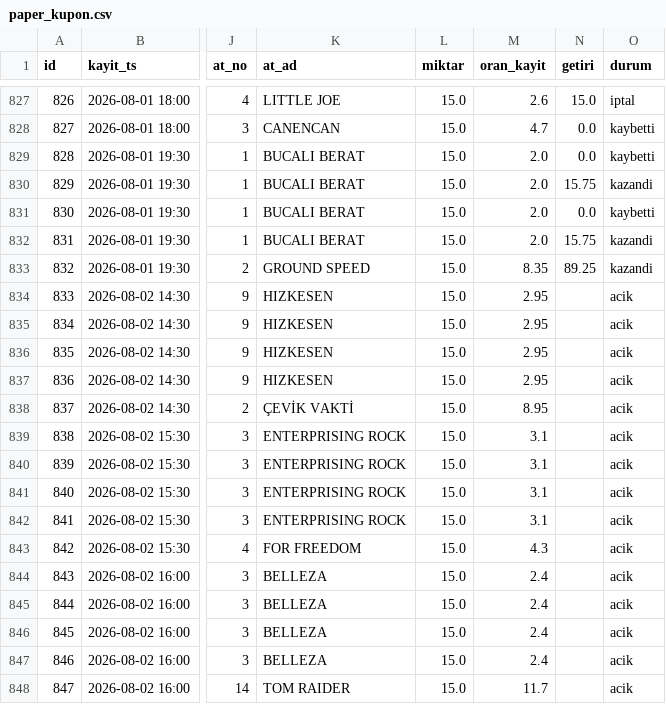
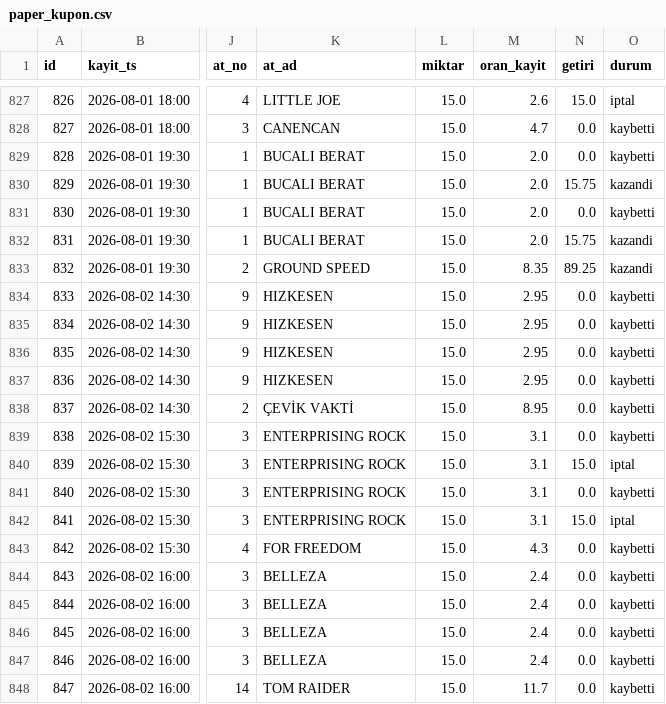
Before and after one commit to umut19171917/at-tjk-sistem, a CSV file: veri/paper_kupon.csv, drawn as a sheet; only a part is shown, gaps mark what is left out; the diff names each change by its address in the sheet, - before the commit and + after, or states it on an @@ line.

```diff
--- a/veri/paper_kupon.csv
+++ b/veri/paper_kupon.csv
-N834:N839 (getiri): (empty)
+N834:N839 (getiri): 0.0
-O834:O839 (durum): acik
+O834:O839 (durum): kaybetti
-N840 (getiri): (empty)
+N840 (getiri): 15.0
-O840 (durum): acik
+O840 (durum): iptal
-N841 (getiri): (empty)
+N841 (getiri): 0.0
-O841 (durum): acik
+O841 (durum): kaybetti
-N842 (getiri): (empty)
+N842 (getiri): 15.0
-O842 (durum): acik
+O842 (durum): iptal
-N843:N848 (getiri): (empty)
+N843:N848 (getiri): 0.0
-O843:O848 (durum): acik
+O843:O848 (durum): kaybetti
```
Also changed, not shown: veri/altili_kupon.csv, veri/altili_temettu.csv, 9 other files.
